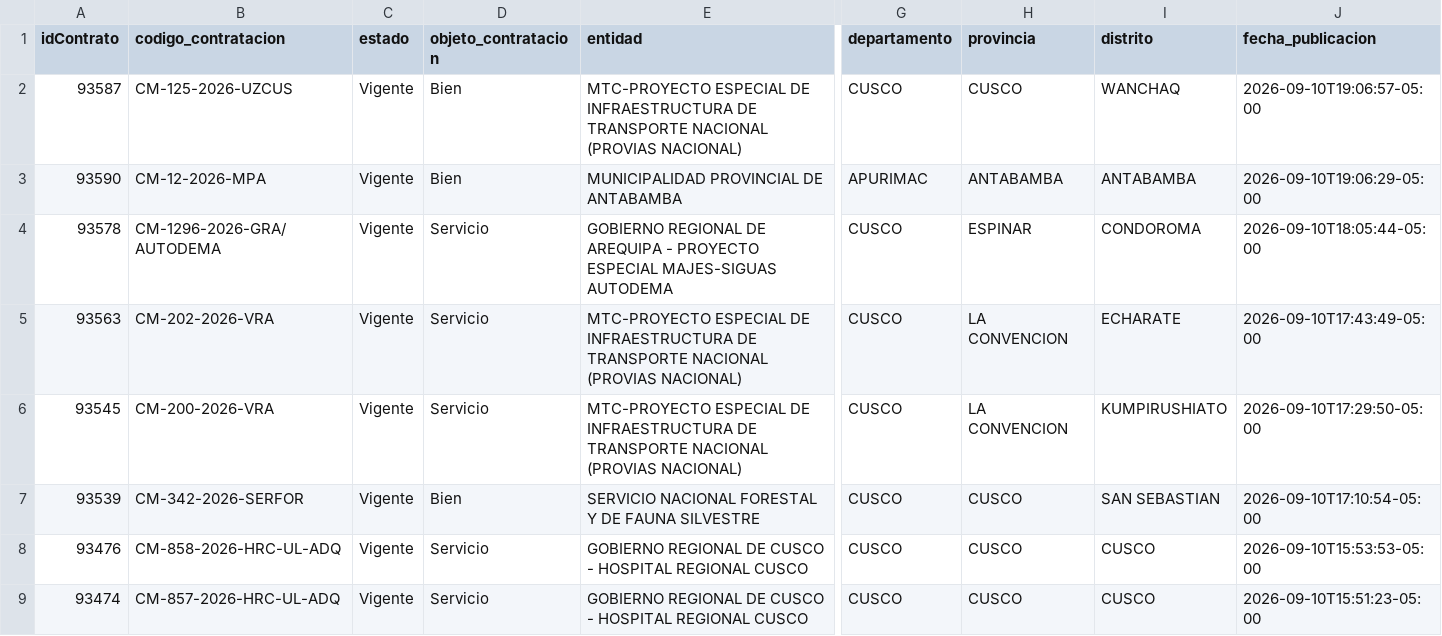
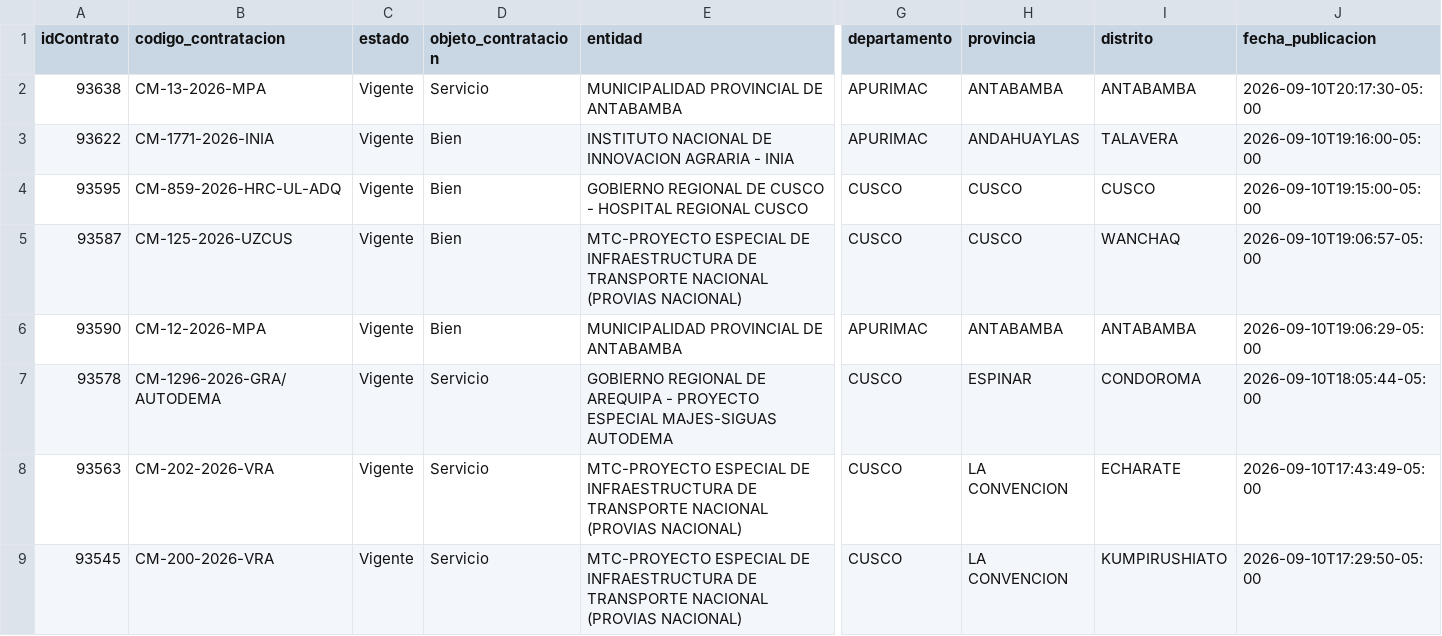
Before and after one commit to Natgato/monitor-seace-cusco, a CSV file: data/contrataciones.csv, drawn as a sheet; only a part is shown, gaps mark what is left out; the shorter side is filled out with more unchanged rows; rows hold the shown columns only; the diff names each change by its address in the sheet, - before the commit and + after, or states it on an @@ line.

```diff
--- a/data/contrataciones.csv
+++ b/data/contrataciones.csv
+row 2: 93638 | CM-13-2026-MPA | Vigente | Servicio | MUNICIPALIDAD PROVINCIAL DE ANTABAMBA | APURIMAC | ANTABAMBA | ANTABAMBA | 2026-09-10T20:17:30-05:00
+row 3: 93622 | CM-1771-2026-INIA | Vigente | Bien | INSTITUTO NACIONAL DE INNOVACION AGRARIA - INIA | APURIMAC | ANDAHUAYLAS | TALAVERA | 2026-09-10T19:16:00-05:00
+row 4: 93595 | CM-859-2026-HRC-UL-ADQ | Vigente | Bien | GOBIERNO REGIONAL DE CUSCO - HOSPITAL REGIONAL CUSCO | CUSCO | CUSCO | CUSCO | 2026-09-10T19:15:00-05:00
```
Also changed, not shown: data/items.csv, 1 other file.
